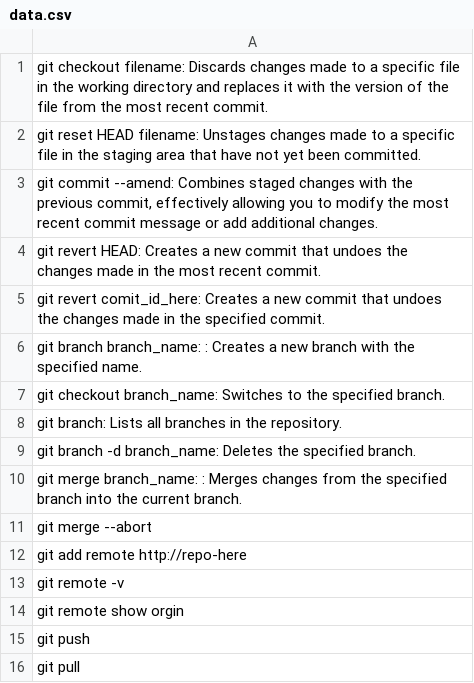
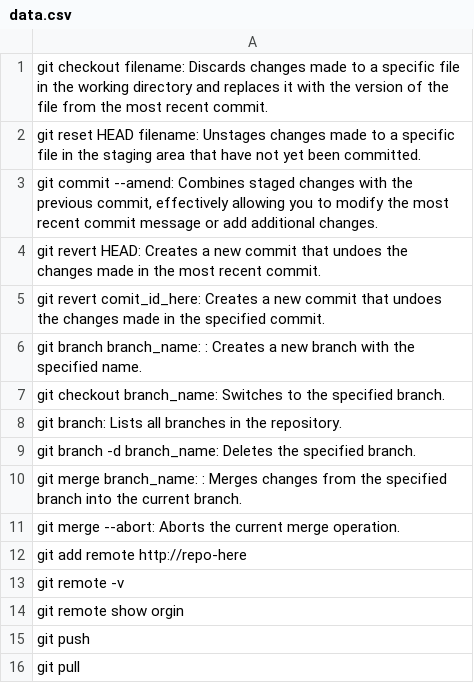
Before and after one commit to Gurch3/GitCommands, a CSV file: data.csv, drawn as a sheet.

Commit message:
merge --abort

```diff
--- a/data.csv
+++ b/data.csv
@@ -10,3 +10,3 @@ git branch -d branch_name: Deletes the specified branch.;
 git merge branch_name: : Merges changes from the specified branch into the current branch.;
-git merge --abort
+git merge --abort: Aborts the current merge operation.;
 git add remote http://repo-here
```
